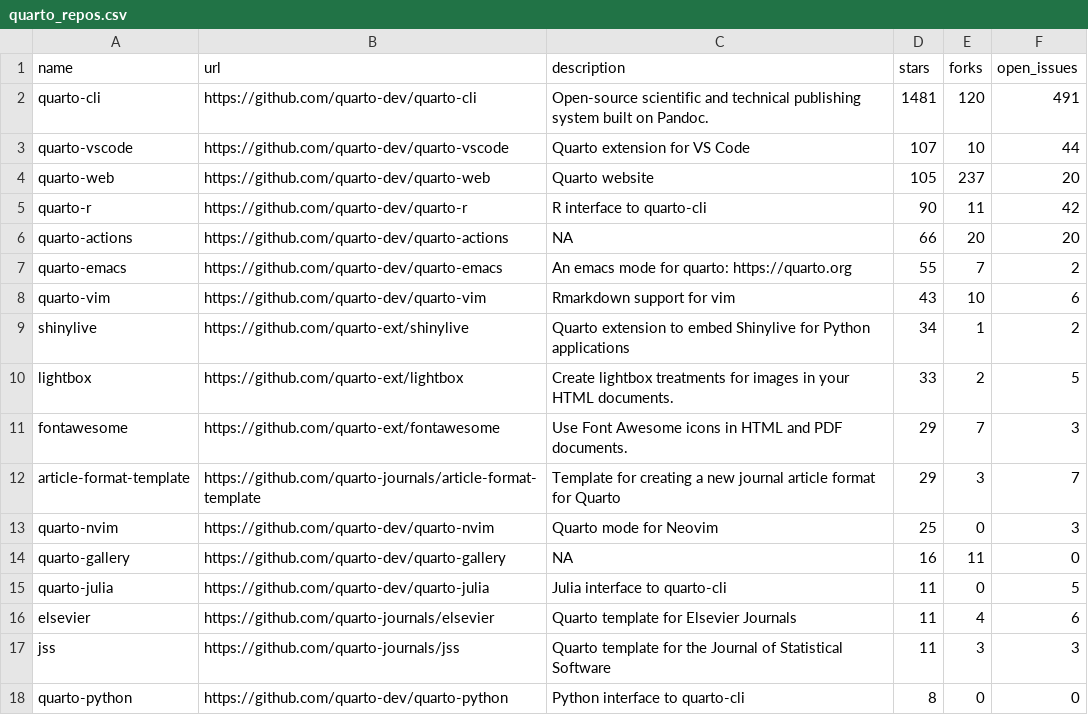
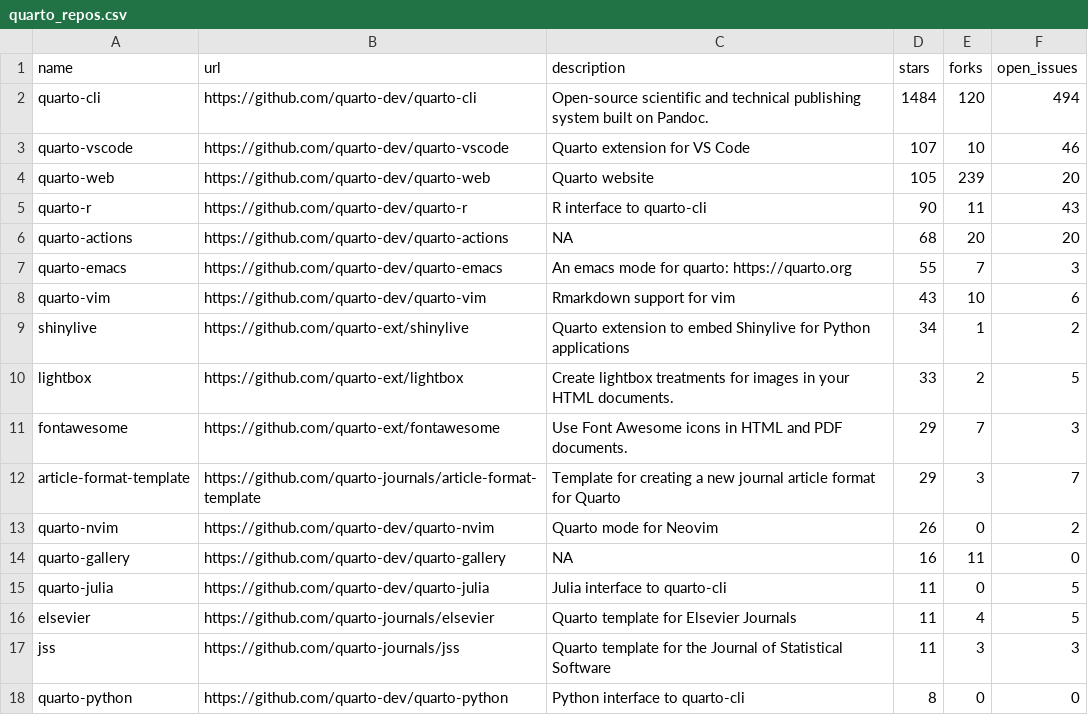
Before and after one commit to beatrizmilz/awesome-gha, a CSV file: 01-monitoring-quarto-repos/quarto_repos.csv, drawn as a sheet; only a part is shown.

```diff
--- a/01-monitoring-quarto-repos/quarto_repos.csv
+++ b/01-monitoring-quarto-repos/quarto_repos.csv
@@ -1,8 +1,8 @@
 name,url,description,stars,forks,open_issues
-quarto-cli,https://github.com/quarto-dev/quarto-cli,Open-source scientific and technical publishing system built on Pandoc.,1481,120,491
-quarto-vscode,https://github.com/quarto-dev/quarto-vscode,Quarto extension for VS Code,107,10,44
-quarto-web,https://github.com/quarto-dev/quarto-web,Quarto website,105,237,20
-quarto-r,https://github.com/quarto-dev/quarto-r,R interface to quarto-cli,90,11,42
-quarto-actions,https://github.com/quarto-dev/quarto-actions,NA,66,20,20
-quarto-emacs,https://github.com/quarto-dev/quarto-emacs,An emacs mode for quarto: https://quarto.org,55,7,2
+quarto-cli,https://github.com/quarto-dev/quarto-cli,Open-source scientific and technical publishing system built on Pandoc.,1484,120,494
+quarto-vscode,https://github.com/quarto-dev/quarto-vscode,Quarto extension for VS Code,107,10,46
+quarto-web,https://github.com/quarto-dev/quarto-web,Quarto website,105,239,20
+quarto-r,https://github.com/quarto-dev/quarto-r,R interface to quarto-cli,90,11,43
+quarto-actions,https://github.com/quarto-dev/quarto-actions,NA,68,20,20
+quarto-emacs,https://github.com/quarto-dev/quarto-emacs,An emacs mode for quarto: https://quarto.org,55,7,3
 quarto-vim,https://github.com/quarto-dev/quarto-vim,Rmarkdown support for vim,43,10,6
@@ -12,6 +12,6 @@ fontawesome,https://github.com/quarto-ext/fontawesome,Use Font Awesome icons in
 article-format-template,https://github.com/quarto-journals/article-format-template,Template for creating a new journal article format for Quarto ,29,3,7
-quarto-nvim,https://github.com/quarto-dev/quarto-nvim,Quarto mode for Neovim,25,0,3
+quarto-nvim,https://github.com/quarto-dev/quarto-nvim,Quarto mode for Neovim,26,0,2
 quarto-gallery,https://github.com/quarto-dev/quarto-gallery,NA,16,11,0
 quarto-julia,https://github.com/quarto-dev/quarto-julia,Julia interface to quarto-cli,11,0,5
-elsevier,https://github.com/quarto-journals/elsevier,Quarto template for Elsevier Journals,11,4,6
+elsevier,https://github.com/quarto-journals/elsevier,Quarto template for Elsevier Journals,11,4,5
 jss,https://github.com/quarto-journals/jss,Quarto template for the Journal of Statistical Software,11,3,3
```
Also changed, not shown: 1 other file.
